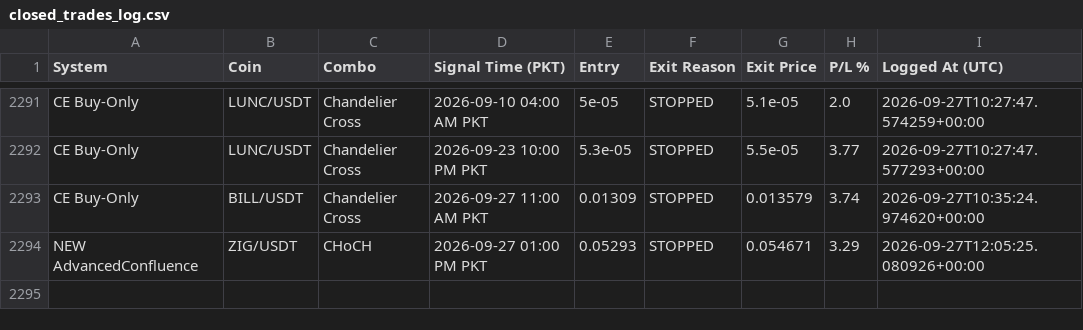
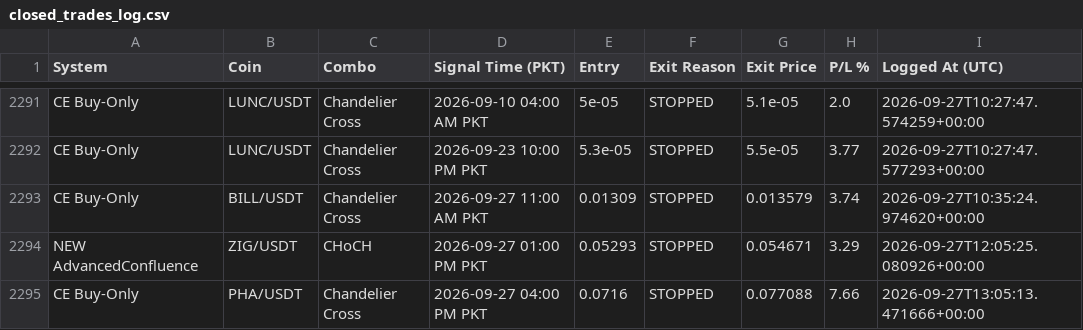
Before and after one commit to Asifali549/Asif-Ali, a CSV file: closed_trades_log.csv, drawn as a sheet; only a part is shown, gaps mark what is left out; the diff names each change by its address in the sheet, - before the commit and + after, or states it on an @@ line.

```diff
--- a/closed_trades_log.csv
+++ b/closed_trades_log.csv
+row 2295: CE Buy-Only | PHA/USDT | Chandelier Cross | 2026-09-27 04:00 PM PKT | 0.0716 | STOPPED | 0.077088 | 7.66 | 2026-09-27T13:05:13.471666+00:00
```
Also changed, not shown: 3 other files.
